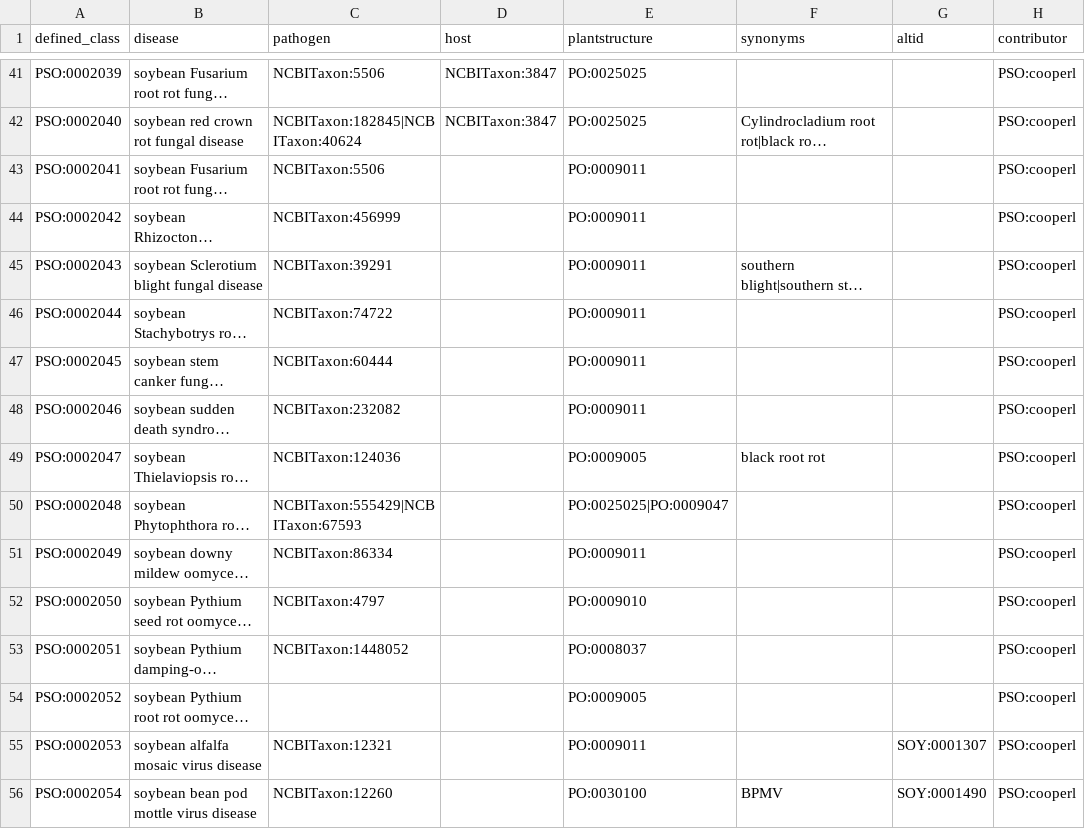
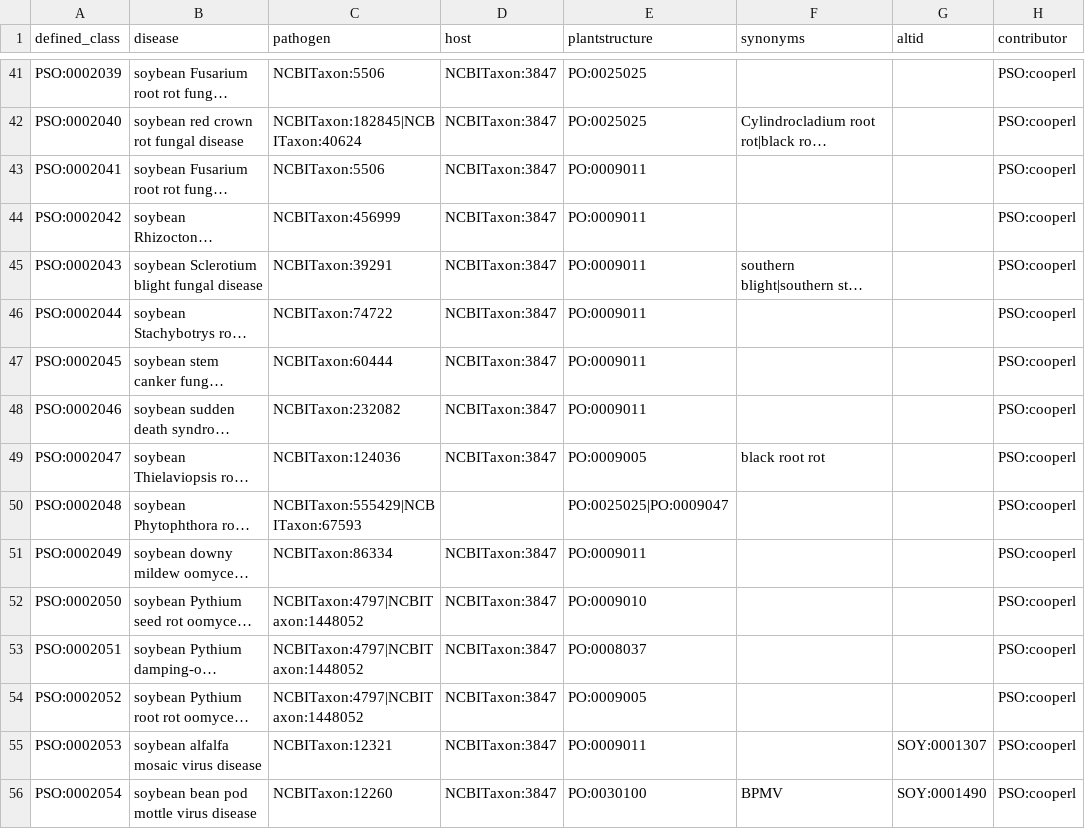
Before and after one commit to Planteome/plant-stress-ontology, a TSV file: src/patterns/data/default/soybean_disease.tsv, drawn as a sheet; only a part is shown, gaps mark what is left out; long unchanged cells end in …; the diff covers the shown part only; the diff names each change by its address in the sheet, - before the commit and + after, or states it on an @@ line.

Commit message:
Adding missing taxon ids

```diff
--- a/src/patterns/data/default/soybean_disease.tsv
+++ b/src/patterns/data/default/soybean_disease.tsv
-D43:D49 (host): (empty)
+D43:D49 (host): NCBITaxon:3847
-D51:D56 (host): (empty)
+D51:D56 (host): NCBITaxon:3847
-C52 (pathogen): NCBITaxon:4797
+C52 (pathogen): NCBITaxon:4797|NCBITaxon:1448052
-C53 (pathogen): NCBITaxon:1448052
+C53 (pathogen): NCBITaxon:4797|NCBITaxon:1448052
-C54 (pathogen): (empty)
+C54 (pathogen): NCBITaxon:4797|NCBITaxon:1448052
```
Also changed, not shown: 15 edited cells elsewhere in this file.
